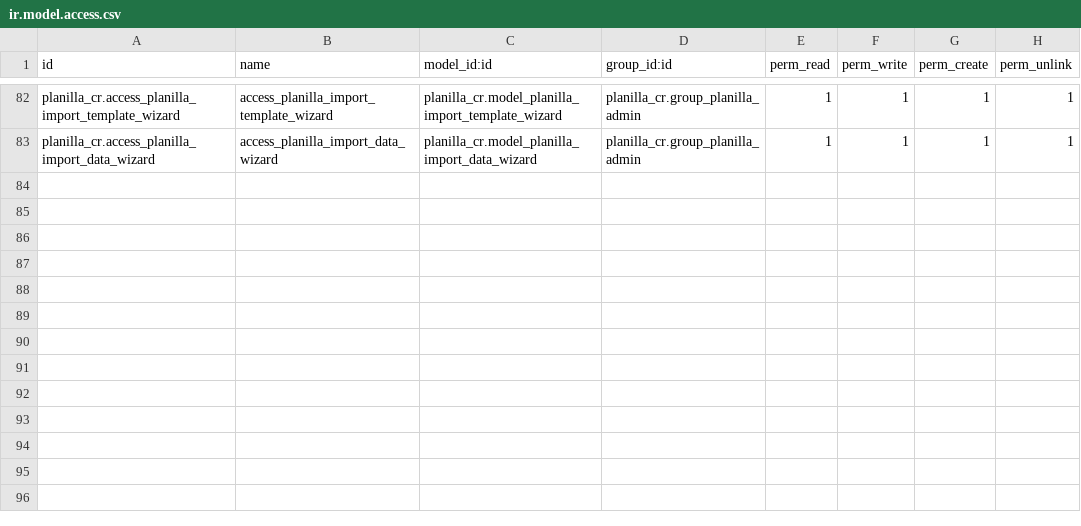
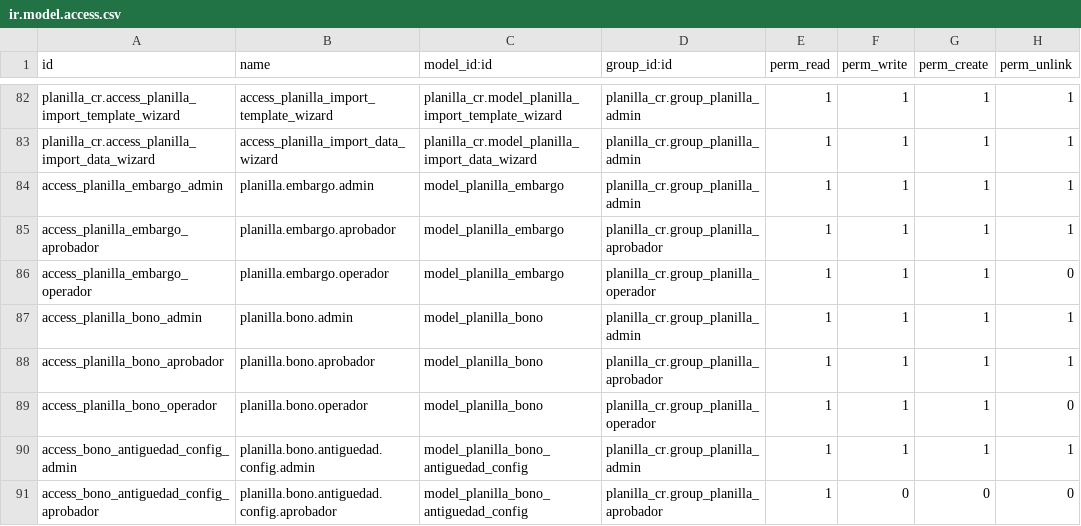
Before and after one commit to lfdomc/Planilla-Odoo-CR, a CSV file: planilla_cr/security/ir.model.access.csv, drawn as a sheet; only a part is shown, gaps mark what is left out; the diff names each change by its address in the sheet, - before the commit and + after, or states it on an @@ line.

```diff
--- a/planilla_cr/security/ir.model.access.csv
+++ b/planilla_cr/security/ir.model.access.csv
+row 84: access_planilla_embargo_admin | planilla.embargo.admin | model_planilla_embargo | planilla_cr.group_planilla_admin | 1 | 1 | 1 | 1
+row 85: access_planilla_embargo_aprobador | planilla.embargo.aprobador | model_planilla_embargo | planilla_cr.group_planilla_aprobador | 1 | 1 | 1 | 1
+row 86: access_planilla_embargo_operador | planilla.embargo.operador | model_planilla_embargo | planilla_cr.group_planilla_operador | 1 | 1 | 1 | 0
+row 87: access_planilla_bono_admin | planilla.bono.admin | model_planilla_bono | planilla_cr.group_planilla_admin | 1 | 1 | 1 | 1
+row 88: access_planilla_bono_aprobador | planilla.bono.aprobador | model_planilla_bono | planilla_cr.group_planilla_aprobador | 1 | 1 | 1 | 1
+row 89: access_planilla_bono_operador | planilla.bono.operador | model_planilla_bono | planilla_cr.group_planilla_operador | 1 | 1 | 1 | 0
+row 90: access_bono_antiguedad_config_admin | planilla.bono.antiguedad.config.admin | model_planilla_bono_antiguedad_config | planilla_cr.group_planilla_admin | 1 | 1 | 1 | 1
+row 91: access_bono_antiguedad_config_aprobador | planilla.bono.antiguedad.config.aprobador | model_planilla_bono_antiguedad_config | planilla_cr.group_planilla_aprobador | 1 | 0 | 0 | 0
```
Also changed, not shown: 56 other files.
